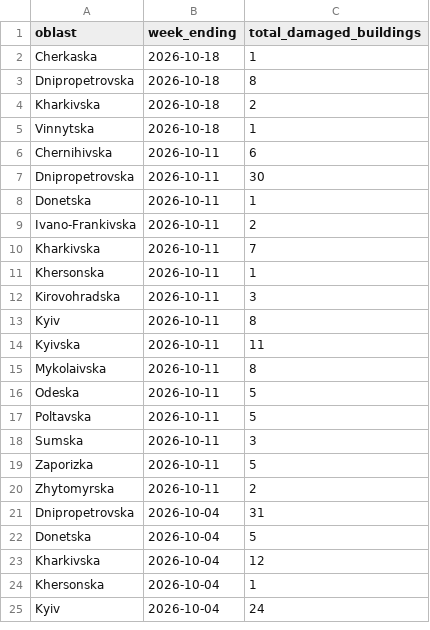
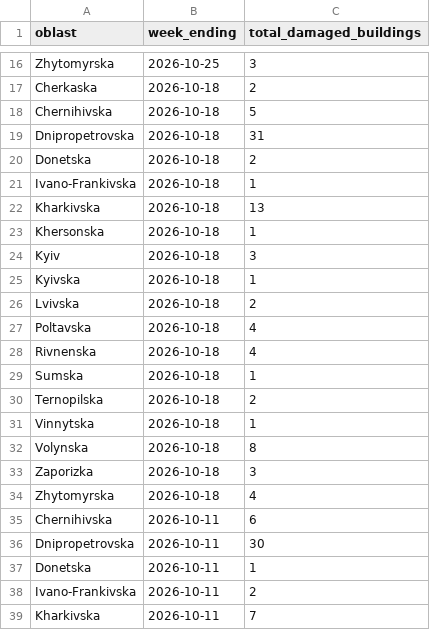
Before and after one commit to matts-maps/acaps-ukraine-buildings, a CSV file: data/ukraine-damages-weekly-summary.csv, drawn as a sheet; only a part is shown, gaps mark what is left out; the shorter side is filled out with more unchanged rows; the diff covers the shown part only.

```diff
--- a/data/ukraine-damages-weekly-summary.csv
+++ b/data/ukraine-damages-weekly-summary.csv
@@ -2,5 +16,20 @@ oblast,week_ending,total_damaged_buildings
-Cherkaska,2026-10-18,1
-Dnipropetrovska,2026-10-18,8
-Kharkivska,2026-10-18,2
+Zhytomyrska,2026-10-25,3
+Cherkaska,2026-10-18,2
+Chernihivska,2026-10-18,5
+Dnipropetrovska,2026-10-18,31
+Donetska,2026-10-18,2
+Ivano-Frankivska,2026-10-18,1
+Kharkivska,2026-10-18,13
+Khersonska,2026-10-18,1
+Kyiv,2026-10-18,3
+Kyivska,2026-10-18,1
+Lvivska,2026-10-18,2
+Poltavska,2026-10-18,4
+Rivnenska,2026-10-18,4
+Sumska,2026-10-18,1
+Ternopilska,2026-10-18,2
 Vinnytska,2026-10-18,1
+Volynska,2026-10-18,8
+Zaporizka,2026-10-18,3
+Zhytomyrska,2026-10-18,4
 Chernihivska,2026-10-11,6
```
Also changed, not shown: 14 added rows elsewhere in this file, 5 other files.
